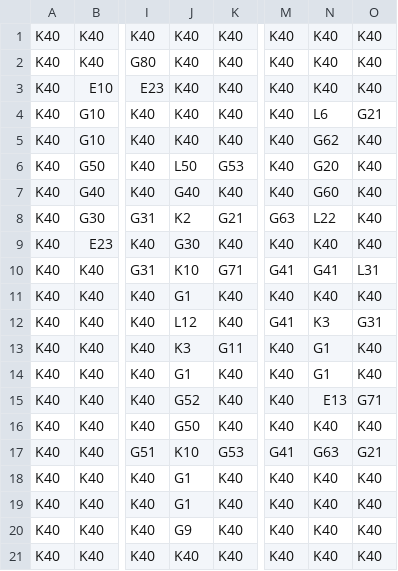
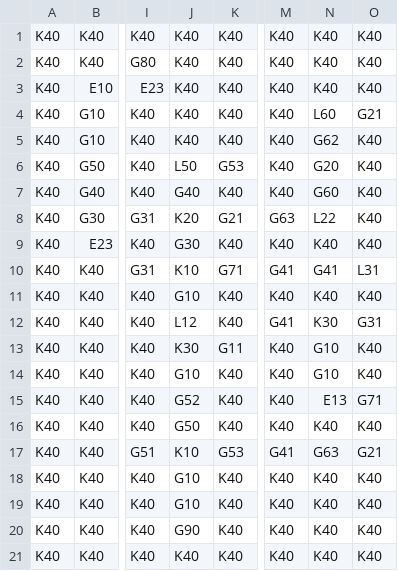
Before and after one commit to Nilsio63/GSP-Project, a CSV file: map/Map_V2.csv, drawn as a sheet; only a part is shown, gaps mark what is left out; the diff names each change by its address in the sheet, - before the commit and + after, or states it on an @@ line.

```diff
--- a/map/Map_V2.csv
+++ b/map/Map_V2.csv
-N4: L6
+N4: L60
-J8: K2
+J8: K20
-J11: G1
+J11: G10
-N12: K3
+N12: K30
-J13: K3
+J13: K30
-N13:N14: G1
+N13:N14: G10
-J14: G1
+J14: G10
-J18:J19: G1
+J18:J19: G10
-J20: G9
+J20: G90
```
Also changed, not shown: map/Map_V1.csv, 22 other files.
